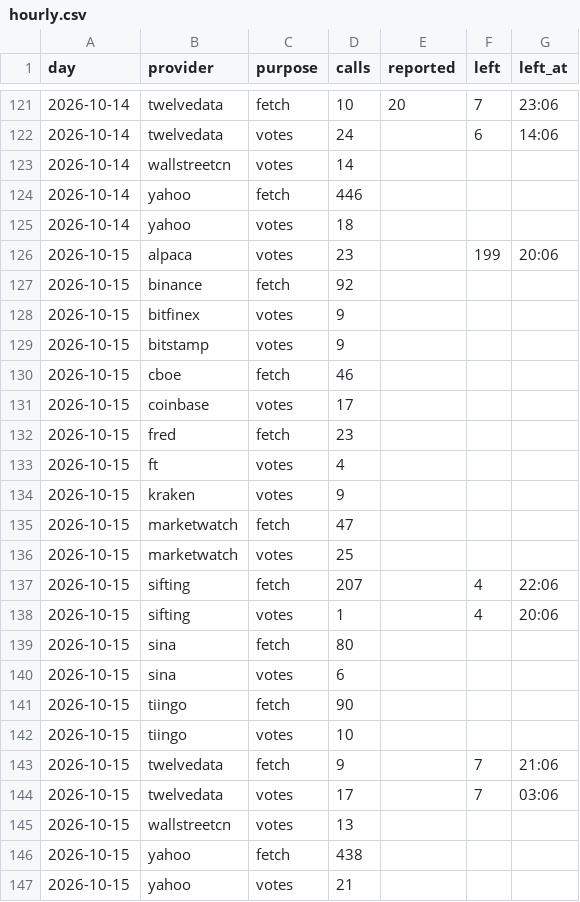
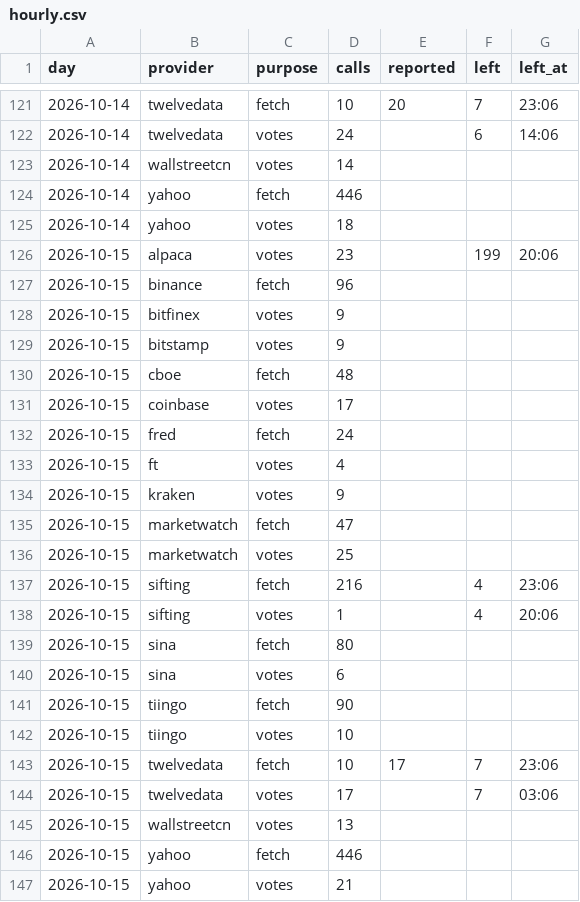
Before and after one commit to conjuror123/Market-alert-old, a CSV file: data/jump/usage/hourly.csv, drawn as a sheet; only a part is shown, gaps mark what is left out.

```diff
--- a/data/jump/usage/hourly.csv
+++ b/data/jump/usage/hourly.csv
@@ -126,8 +126,8 @@ day,provider,purpose,calls,reported,left,left_at
 2026-10-15,alpaca,votes,23,,199,20:06
-2026-10-15,binance,fetch,92,,,
+2026-10-15,binance,fetch,96,,,
 2026-10-15,bitfinex,votes,9,,,
 2026-10-15,bitstamp,votes,9,,,
-2026-10-15,cboe,fetch,46,,,
+2026-10-15,cboe,fetch,48,,,
 2026-10-15,coinbase,votes,17,,,
-2026-10-15,fred,fetch,23,,,
+2026-10-15,fred,fetch,24,,,
 2026-10-15,ft,votes,4,,,
@@ -136,3 +136,3 @@ day,provider,purpose,calls,reported,left,left_at
 2026-10-15,marketwatch,votes,25,,,
-2026-10-15,sifting,fetch,207,,4,22:06
+2026-10-15,sifting,fetch,216,,4,23:06
 2026-10-15,sifting,votes,1,,4,20:06
@@ -142,6 +142,6 @@ day,provider,purpose,calls,reported,left,left_at
 2026-10-15,tiingo,votes,10,,,
-2026-10-15,twelvedata,fetch,9,,7,21:06
+2026-10-15,twelvedata,fetch,10,17,7,23:06
 2026-10-15,twelvedata,votes,17,,7,03:06
 2026-10-15,wallstreetcn,votes,13,,,
-2026-10-15,yahoo,fetch,438,,,
+2026-10-15,yahoo,fetch,446,,,
 2026-10-15,yahoo,votes,21,,,
```
Also changed, not shown: 1 other file.
